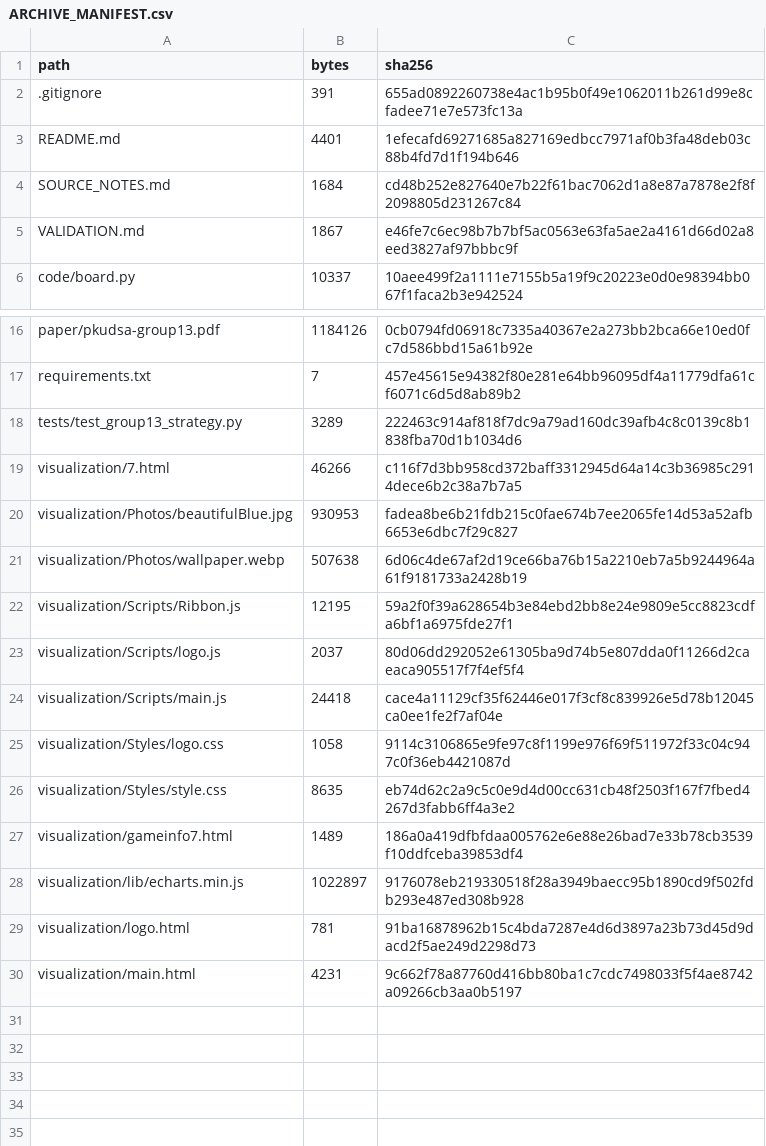
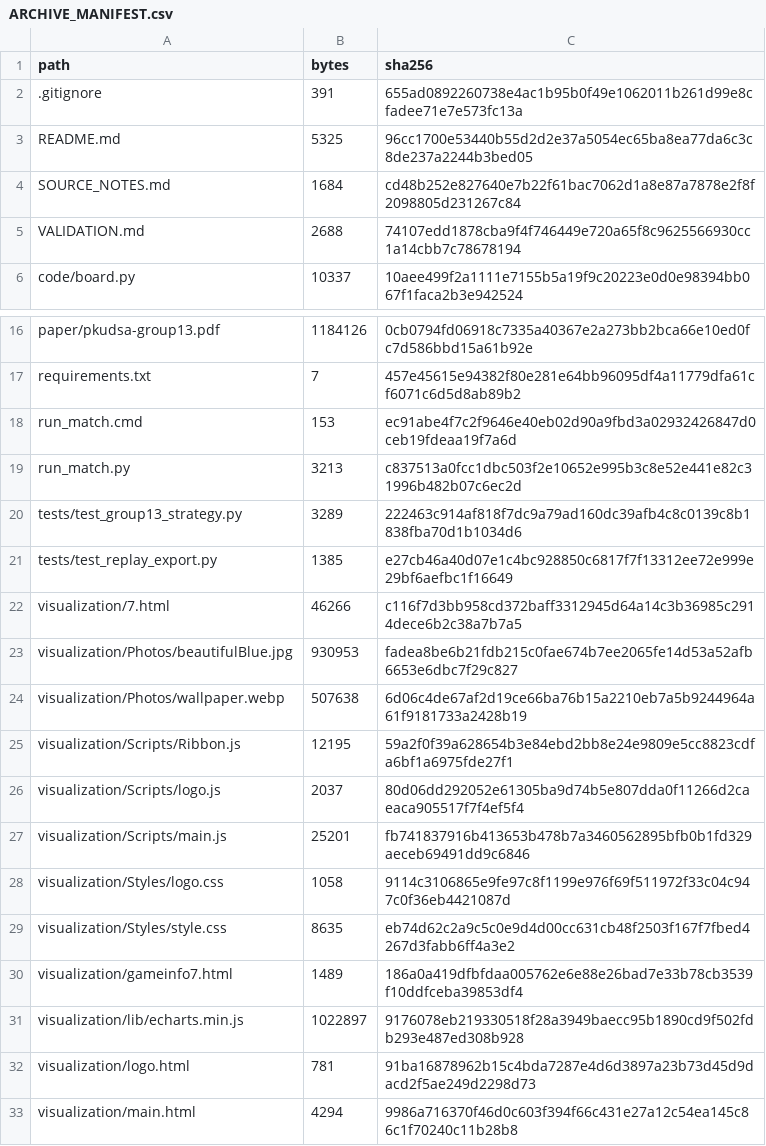
Before and after one commit to orange4433/match-3-puzzle-game-strategy, a CSV file: ARCHIVE_MANIFEST.csv, drawn as a sheet; only a part is shown, gaps mark what is left out.

Commit message:
Add one-click local match runner and automatic offline replay

```diff
--- a/ARCHIVE_MANIFEST.csv
+++ b/ARCHIVE_MANIFEST.csv
@@ -2,5 +2,5 @@ path,bytes,sha256
 .gitignore,391,655ad0892260738e4ac1b95b0f49e1062011b261d99e8cfadee71e7e573fc13a
-README.md,4401,1efecafd69271685a827169edbcc7971af0b3fa48deb03c88b4fd7d1f194b646
+README.md,5325,96cc1700e53440b55d2d2e37a5054ec65ba8ea77da6c3c8de237a2244b3bed05
 SOURCE_NOTES.md,1684,cd48b252e827640e7b22f61bac7062d1a8e87a7878e2f8f2098805d231267c84
-VALIDATION.md,1867,e46fe7c6ec98b7b7bf5ac0563e63fa5ae2a4161d66d02a8eed3827af97bbbc9f
+VALIDATION.md,2688,74107edd1878cba9f4f746449e720a65f8c9625566930cc1a14cbb7c78678194
 code/board.py,10337,10aee499f2a1111e7155b5a19f9c20223e0d0e98394bb067f1faca2b3e942524
@@ -17,3 +17,6 @@ paper/pkudsa-group13.pdf,1184126,0cb0794fd06918c7335a40367e2a273bb2bca66e10ed0fc
 requirements.txt,7,457e45615e94382f80e281e64bb96095df4a11779dfa61cf6071c6d5d8ab89b2
+run_match.cmd,153,ec91abe4f7c2f9646e40eb02d90a9fbd3a02932426847d0ceb19fdeaa19f7a6d
+run_match.py,3213,c837513a0fcc1dbc503f2e10652e995b3c8e52e441e82c31996b482b07c6ec2d
 tests/test_group13_strategy.py,3289,222463c914af818f7dc9a79ad160dc39afb4c8c0139c8b1838fba70d1b1034d6
+tests/test_replay_export.py,1385,e27cb46a40d07e1c4bc928850c6817f7f13312ee72e999e29bf6aefbc1f16649
 visualization/7.html,46266,c116f7d3bb958cd372baff3312945d64a14c3b36985c2914dece6b2c38a7b7a5
@@ -23,3 +26,3 @@ visualization/Scripts/Ribbon.js,12195,59a2f0f39a628654b3e84ebd2bb8e24e9809e5cc88
 visualization/Scripts/logo.js,2037,80d06dd292052e61305ba9d74b5e807dda0f11266d2caeaca905517f7f4ef5f4
-visualization/Scripts/main.js,24418,cace4a11129cf35f62446e017f3cf8c839926e5d78b12045ca0ee1fe2f7af04e
+visualization/Scripts/main.js,25201,fb741837916b413653b478b7a3460562895bfb0b1fd329aeceb69491dd9c6846
 visualization/Styles/logo.css,1058,9114c3106865e9fe97c8f1199e976f69f511972f33c04c947c0f36eb4421087d
@@ -29,2 +32,2 @@ visualization/lib/echarts.min.js,1022897,9176078eb219330518f28a3949baecc95b1890c
 visualization/logo.html,781,91ba16878962b15c4bda7287e4d6d3897a23b73d45d9dacd2f5ae249d2298d73
-visualization/main.html,4231,9c662f78a87760d416bb80ba1c7cdc7498033f5f4ae8742a09266cb3aa0b5197
+visualization/main.html,4294,9986a716370f46d0c603f394f66c431e27a12c54ea145c86c1f70240c11b28b8
```
Also changed, not shown: 7 other files.
